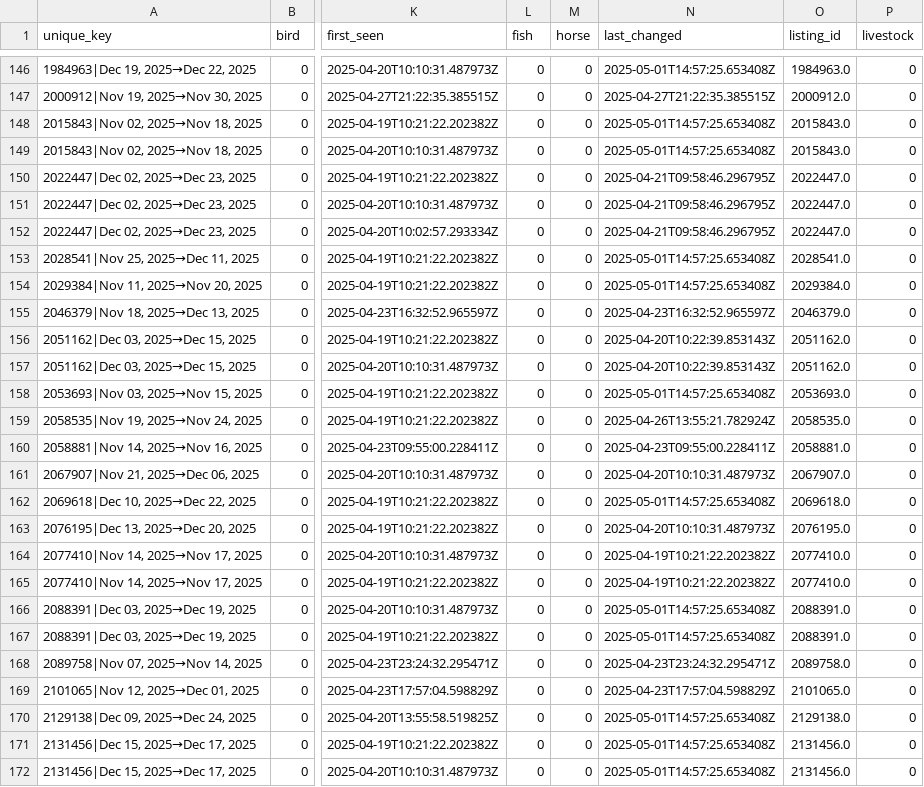
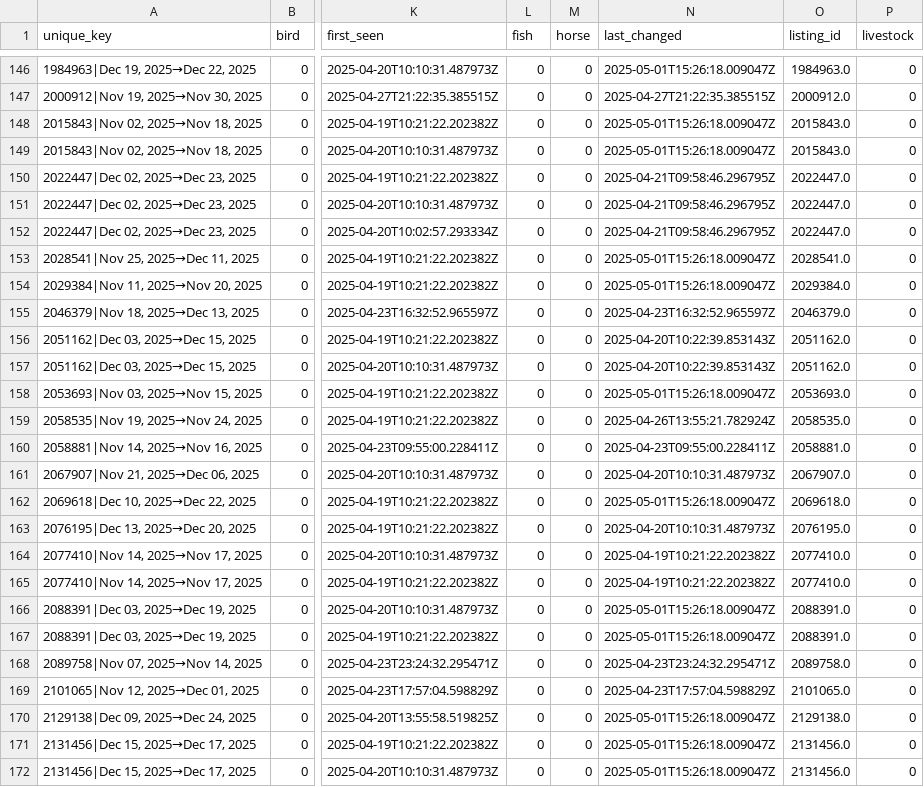
Before and after one commit to Owen-Graham/TrustHouseSittersAlerts, a CSV file: sits.csv, drawn as a sheet; only a part is shown, gaps mark what is left out; the diff covers the shown part only; the diff names each change by its address in the sheet, - before the commit and + after, or states it on an @@ line.

```diff
--- a/sits.csv
+++ b/sits.csv
-N146 (last_changed): 2025-05-01T14:57:25.653408Z
+N146 (last_changed): 2025-05-01T15:26:18.009047Z
-N148:N149 (last_changed): 2025-05-01T14:57:25.653408Z
+N148:N149 (last_changed): 2025-05-01T15:26:18.009047Z
-N153:N154 (last_changed): 2025-05-01T14:57:25.653408Z
+N153:N154 (last_changed): 2025-05-01T15:26:18.009047Z
-N158 (last_changed): 2025-05-01T14:57:25.653408Z
+N158 (last_changed): 2025-05-01T15:26:18.009047Z
-N162 (last_changed): 2025-05-01T14:57:25.653408Z
+N162 (last_changed): 2025-05-01T15:26:18.009047Z
-N166:N167 (last_changed): 2025-05-01T14:57:25.653408Z
+N166:N167 (last_changed): 2025-05-01T15:26:18.009047Z
-N170:N172 (last_changed): 2025-05-01T14:57:25.653408Z
+N170:N172 (last_changed): 2025-05-01T15:26:18.009047Z
```
Also changed, not shown: 154 edited cells elsewhere in this file, 1 other file.
